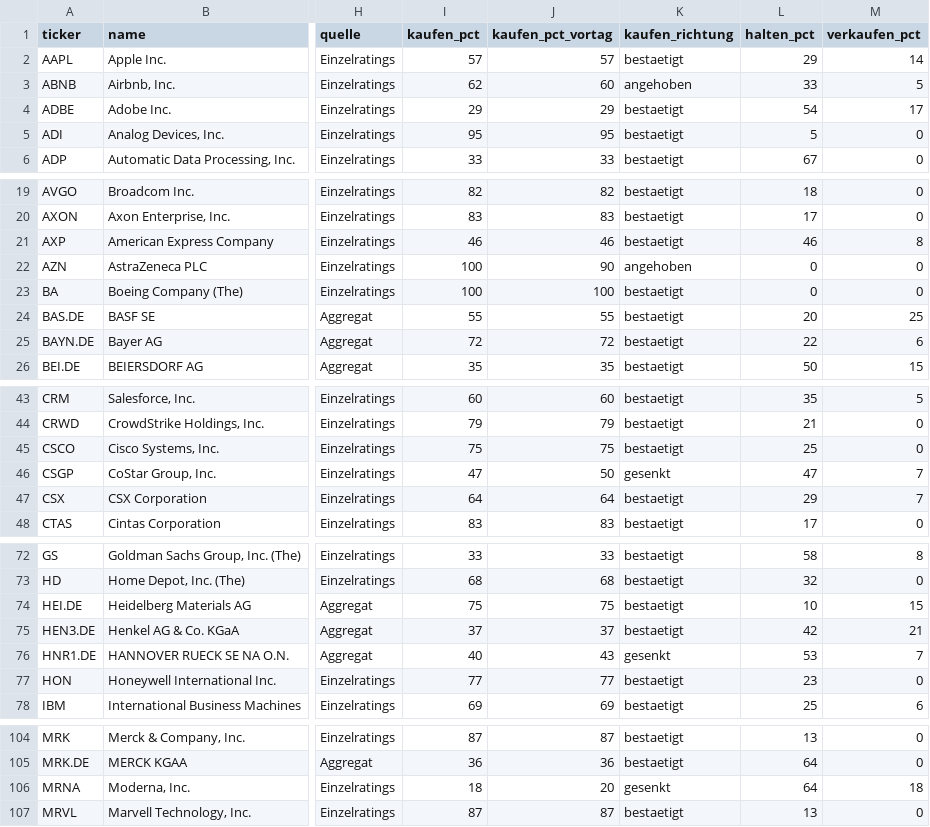
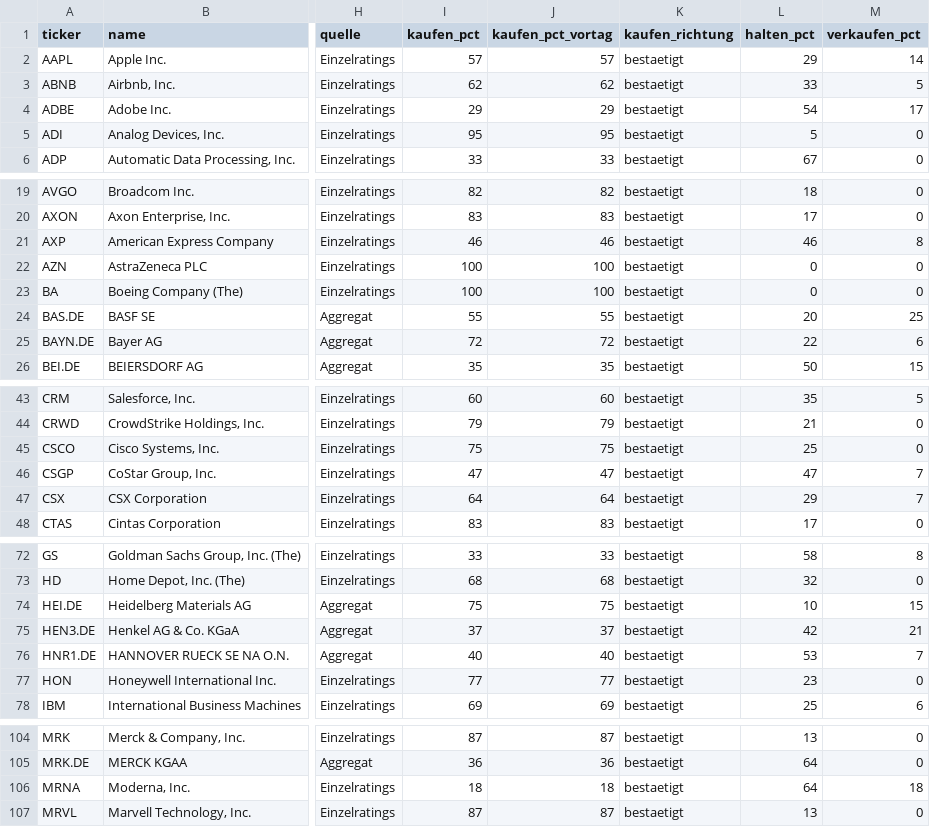
Before and after one commit to hahnpeterph-pixel/boersen-screening, a CSV file: docs/analysten.csv, drawn as a sheet; only a part is shown, gaps mark what is left out; the diff covers the shown part only; the diff names each change by its address in the sheet, - before the commit and + after, or states it on an @@ line.

```diff
--- a/docs/analysten.csv
+++ b/docs/analysten.csv
-J3 (kaufen_pct_vortag): 60
+J3 (kaufen_pct_vortag): 62
-K3 (kaufen_richtung): angehoben
+K3 (kaufen_richtung): bestaetigt
-J22 (kaufen_pct_vortag): 90
+J22 (kaufen_pct_vortag): 100
-K22 (kaufen_richtung): angehoben
+K22 (kaufen_richtung): bestaetigt
-J46 (kaufen_pct_vortag): 50
+J46 (kaufen_pct_vortag): 47
-K46 (kaufen_richtung): gesenkt
+K46 (kaufen_richtung): bestaetigt
-J76 (kaufen_pct_vortag): 43
+J76 (kaufen_pct_vortag): 40
-K76 (kaufen_richtung): gesenkt
+K76 (kaufen_richtung): bestaetigt
-J106 (kaufen_pct_vortag): 20
+J106 (kaufen_pct_vortag): 18
-K106 (kaufen_richtung): gesenkt
+K106 (kaufen_richtung): bestaetigt
```
Also changed, not shown: 2 edited cells elsewhere in this file, docs/marktdaten.csv, 4 other files.
